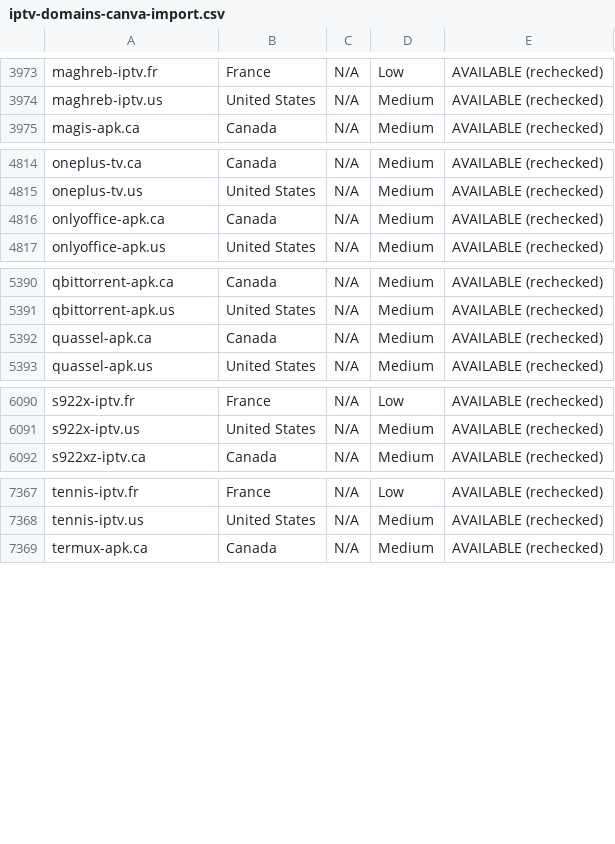
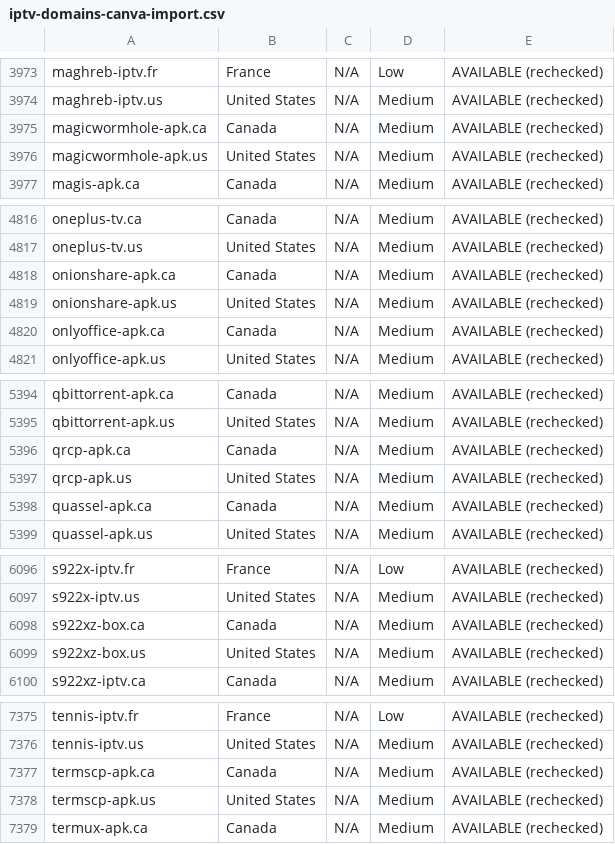
Before and after one commit to CryptoNews24/edit, a CSV file: research/iptv-seo/canva/iptv-domains-canva-import.csv, drawn as a sheet; only a part is shown, gaps mark what is left out; the diff covers the shown part only.

```diff
--- a/research/iptv-seo/canva/iptv-domains-canva-import.csv
+++ b/research/iptv-seo/canva/iptv-domains-canva-import.csv
@@ -3974,2 +3974,4 @@ maghreb-iptv.fr,France,N/A,Low,AVAILABLE (rechecked)
 maghreb-iptv.us,United States,N/A,Medium,AVAILABLE (rechecked)
+magicwormhole-apk.ca,Canada,N/A,Medium,AVAILABLE (rechecked)
+magicwormhole-apk.us,United States,N/A,Medium,AVAILABLE (rechecked)
 magis-apk.ca,Canada,N/A,Medium,AVAILABLE (rechecked)
@@ -4815,2 +4817,4 @@ oneplus-tv.ca,Canada,N/A,Medium,AVAILABLE (rechecked)
 oneplus-tv.us,United States,N/A,Medium,AVAILABLE (rechecked)
+onionshare-apk.ca,Canada,N/A,Medium,AVAILABLE (rechecked)
+onionshare-apk.us,United States,N/A,Medium,AVAILABLE (rechecked)
 onlyoffice-apk.ca,Canada,N/A,Medium,AVAILABLE (rechecked)
@@ -5391,2 +5395,4 @@ qbittorrent-apk.ca,Canada,N/A,Medium,AVAILABLE (rechecked)
 qbittorrent-apk.us,United States,N/A,Medium,AVAILABLE (rechecked)
+qrcp-apk.ca,Canada,N/A,Medium,AVAILABLE (rechecked)
+qrcp-apk.us,United States,N/A,Medium,AVAILABLE (rechecked)
 quassel-apk.ca,Canada,N/A,Medium,AVAILABLE (rechecked)
@@ -6091,2 +6097,4 @@ s922x-iptv.fr,France,N/A,Low,AVAILABLE (rechecked)
 s922x-iptv.us,United States,N/A,Medium,AVAILABLE (rechecked)
+s922xz-box.ca,Canada,N/A,Medium,AVAILABLE (rechecked)
+s922xz-box.us,United States,N/A,Medium,AVAILABLE (rechecked)
 s922xz-iptv.ca,Canada,N/A,Medium,AVAILABLE (rechecked)
@@ -7368,2 +7376,4 @@ tennis-iptv.fr,France,N/A,Low,AVAILABLE (rechecked)
 tennis-iptv.us,United States,N/A,Medium,AVAILABLE (rechecked)
+termscp-apk.ca,Canada,N/A,Medium,AVAILABLE (rechecked)
+termscp-apk.us,United States,N/A,Medium,AVAILABLE (rechecked)
 termux-apk.ca,Canada,N/A,Medium,AVAILABLE (rechecked)
```
Also changed, not shown: 2 added rows elsewhere in this file, research/iptv-seo/availability_recheck.csv, 8 other files.
